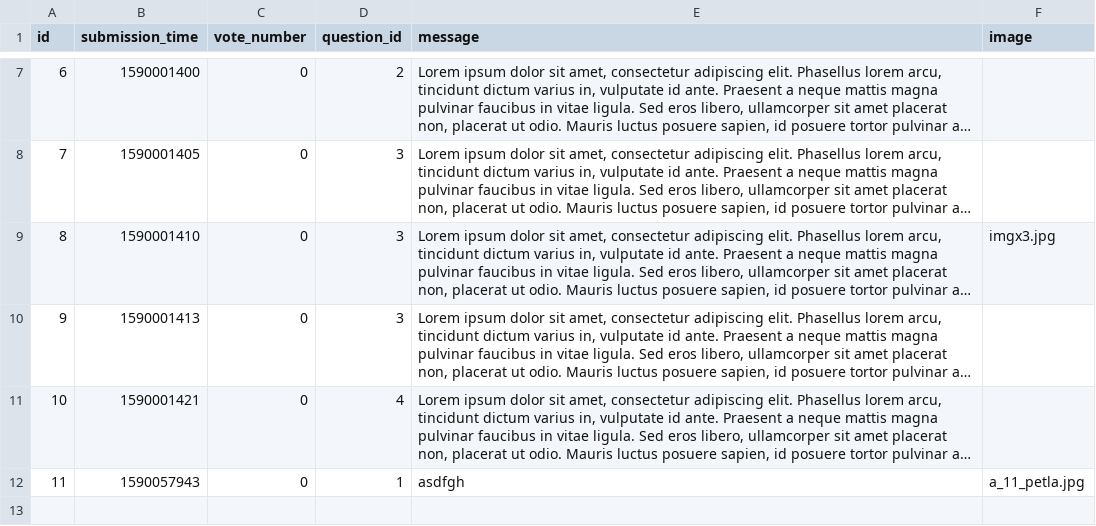
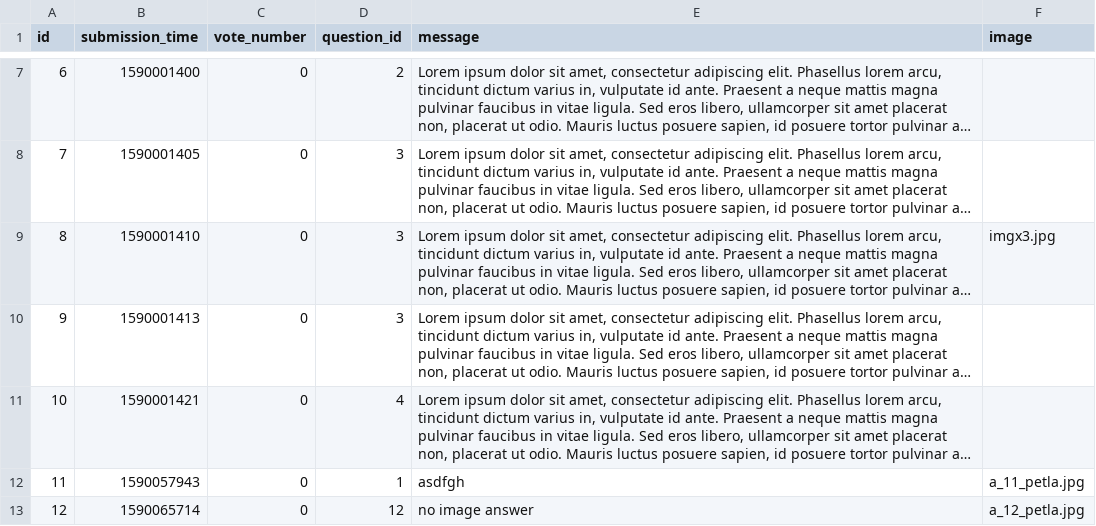
Before and after one commit to kasia-gra/ask_mate, a CSV file: sample_data/answer.csv, drawn as a sheet; only a part is shown, gaps mark what is left out; long unchanged cells end in ….

Commit message:
fixed adding question and answer without image

```diff
--- a/sample_data/answer.csv
+++ b/sample_data/answer.csv
@@ -12 +12,2 @@ id,submission_time,vote_number,question_id,message,image
 11,1590057943,0,1,asdfgh,a_11_petla.jpg
+12,1590065714,0,12,no image answer,a_12_petla.jpg
```
Also changed, not shown: sample_data/question.csv, 6 other files.
